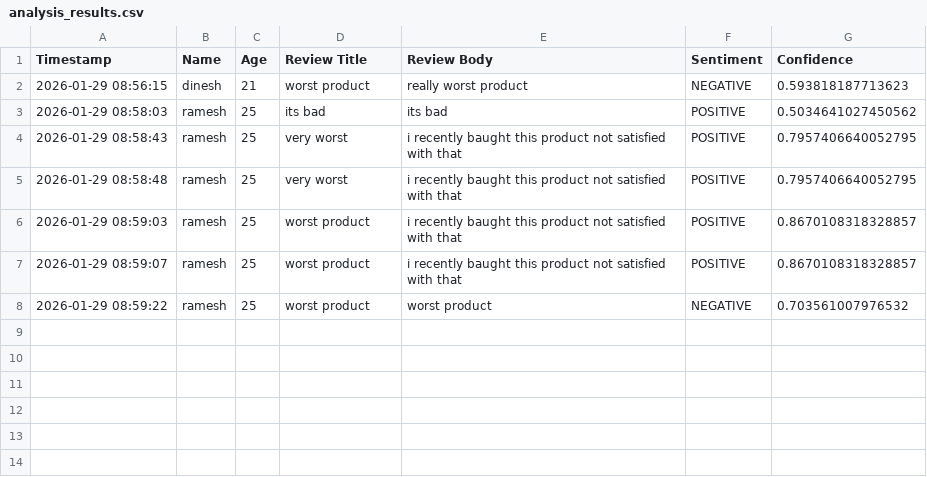
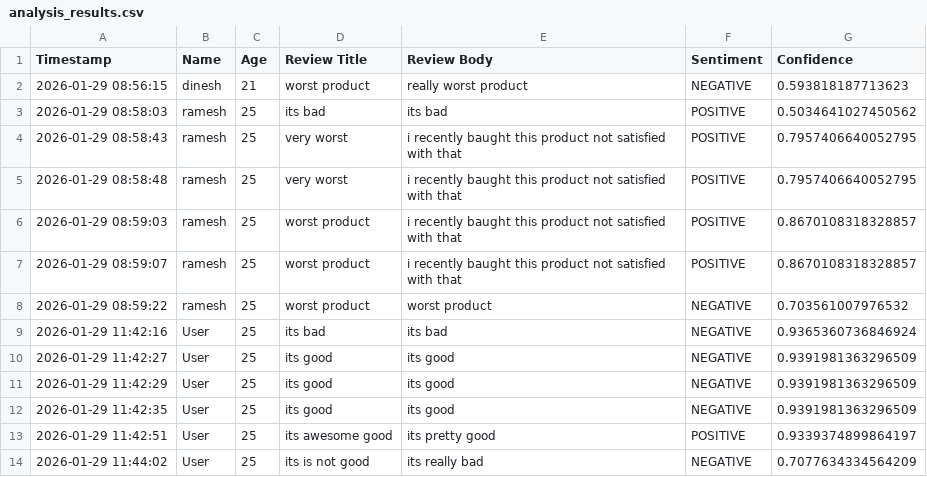
Before and after one commit to dineshp333/agentic-amazon-review-sentiment, a CSV file: user_data/analysis_results.csv, drawn as a sheet.

Commit message:
feat: Update .gitignore to exclude additional temporary files and user data feat: Add new analysis results to CSV for improved sentiment tracking refactor: Remove old Streamlit app version to streamline project structure docs: Create PROJECT_STATUS.md to document project status, performance, and structure

```diff
--- a/user_data/analysis_results.csv
+++ b/user_data/analysis_results.csv
@@ -8 +8,7 @@ Timestamp,Name,Age,Review Title,Review Body,Sentiment,Confidence
 2026-01-29 08:59:22,ramesh,25, worst product,worst product,NEGATIVE,0.703561007976532
+2026-01-29 11:42:16,User,25,its bad,its bad,NEGATIVE,0.9365360736846924
+2026-01-29 11:42:27,User,25,its good ,its good,NEGATIVE,0.9391981363296509
+2026-01-29 11:42:29,User,25,its good ,its good,NEGATIVE,0.9391981363296509
+2026-01-29 11:42:35,User,25,its good ,its good,NEGATIVE,0.9391981363296509
+2026-01-29 11:42:51,User,25,its awesome good ,its pretty good,POSITIVE,0.9339374899864197
+2026-01-29 11:44:02,User,25,its is not good,its really bad,NEGATIVE,0.7077634334564209
```
Also changed, not shown: 4 other files.
